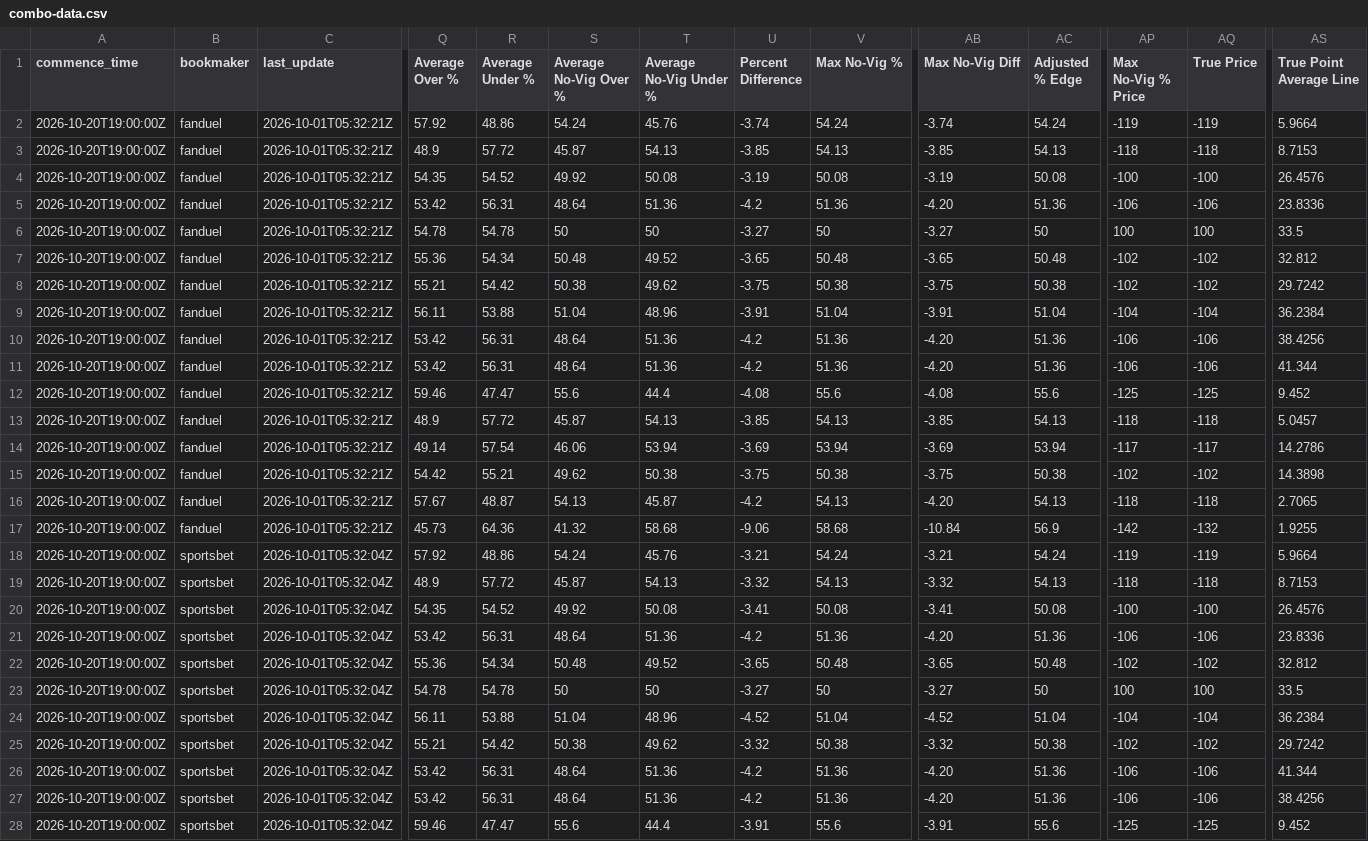
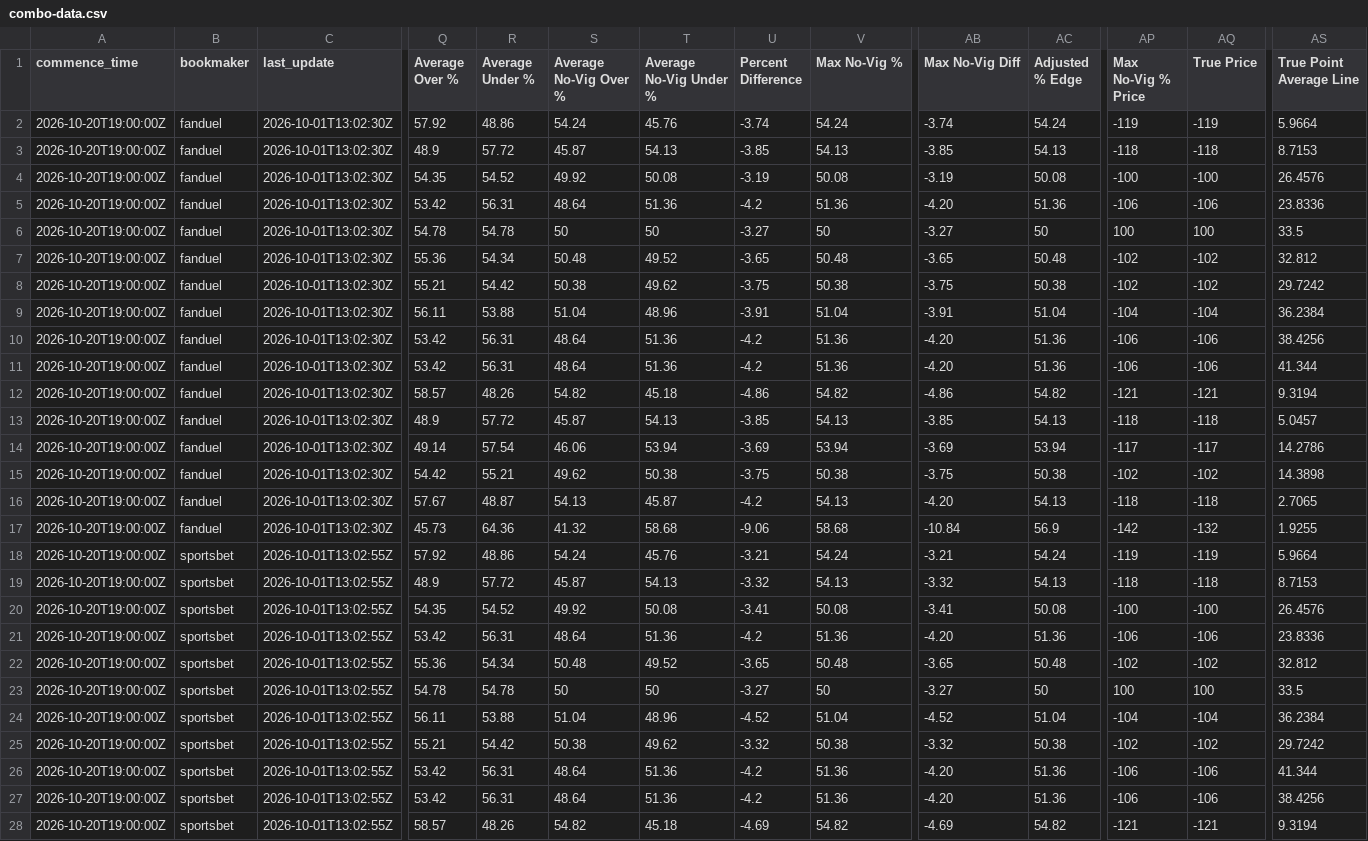
Before and after one commit to 925Sports/prop-data, a CSV file: combo-data.csv, drawn as a sheet; only a part is shown, gaps mark what is left out; the diff covers the shown part only; the diff names each change by its address in the sheet, - before the commit and + after, or states it on an @@ line.

```diff
--- a/combo-data.csv
+++ b/combo-data.csv
-C2:C17 (last_update): 2026-10-01T05:32:21Z
+C2:C17 (last_update): 2026-10-01T13:02:30Z
-Q12 (Average Over %): 59.46
+Q12 (Average Over %): 58.57
-R12 (Average Under %): 47.47
+R12 (Average Under %): 48.26
-S12 (Average No-Vig Over %): 55.6
+S12 (Average No-Vig Over %): 54.82
-T12 (Average No-Vig Under %): 44.4
+T12 (Average No-Vig Under %): 45.18
-U12 (Percent Difference): -4.08
+U12 (Percent Difference): -4.86
-V12 (Max No-Vig %): 55.6
+V12 (Max No-Vig %): 54.82
-AB12 (Max No-Vig Diff): -4.08
+AB12 (Max No-Vig Diff): -4.86
-AC12 (Adjusted % Edge): 55.6
+AC12 (Adjusted % Edge): 54.82
-AP12 (Max No-Vig % Price): -125
+AP12 (Max No-Vig % Price): -121
-AQ12 (True Price): -125
+AQ12 (True Price): -121
-AS12 (True Point Average Line): 9.452
+AS12 (True Point Average Line): 9.3194
-C18:C28 (last_update): 2026-10-01T05:32:04Z
+C18:C28 (last_update): 2026-10-01T13:02:55Z
-Q28 (Average Over %): 59.46
+Q28 (Average Over %): 58.57
-R28 (Average Under %): 47.47
+R28 (Average Under %): 48.26
-S28 (Average No-Vig Over %): 55.6
+S28 (Average No-Vig Over %): 54.82
-T28 (Average No-Vig Under %): 44.4
+T28 (Average No-Vig Under %): 45.18
-U28 (Percent Difference): -3.91
+U28 (Percent Difference): -4.69
-V28 (Max No-Vig %): 55.6
+V28 (Max No-Vig %): 54.82
-AB28 (Max No-Vig Diff): -3.91
+AB28 (Max No-Vig Diff): -4.69
-AC28 (Adjusted % Edge): 55.6
+AC28 (Adjusted % Edge): 54.82
-AP28 (Max No-Vig % Price): -125
+AP28 (Max No-Vig % Price): -121
-AQ28 (True Price): -125
+AQ28 (True Price): -121
-AS28 (True Point Average Line): 9.452
+AS28 (True Point Average Line): 9.3194
```
Also changed, not shown: 110 edited cells elsewhere in this file.
